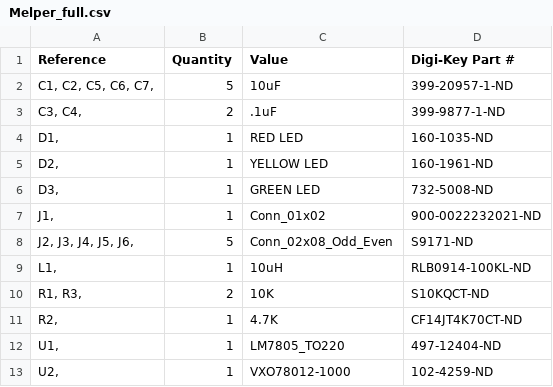
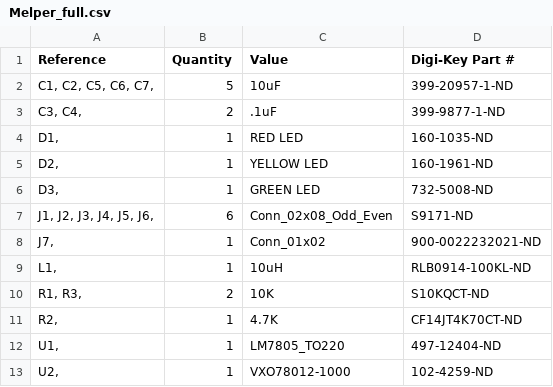
Before and after one commit to shannon-greenlight/Melper, a CSV file: bom/Digi-Key/Melper_full.csv, drawn as a sheet.

```diff
--- a/bom/Digi-Key/Melper_full.csv
+++ b/bom/Digi-Key/Melper_full.csv
@@ -6,4 +6,4 @@
 "D3, ","1","GREEN LED","732-5008-ND"
-"J1, ","1","Conn_01x02","900-0022232021-ND"
-"J2, J3, J4, J5, J6, ","5","Conn_02x08_Odd_Even","S9171-ND"
+"J1, J2, J3, J4, J5, J6, ","6","Conn_02x08_Odd_Even","S9171-ND"
+"J7, ","1","Conn_01x02","900-0022232021-ND"
 "L1, ","1","10uH","RLB0914-100KL-ND"
```
Also changed, not shown: Melper.csv, 21 other files.
